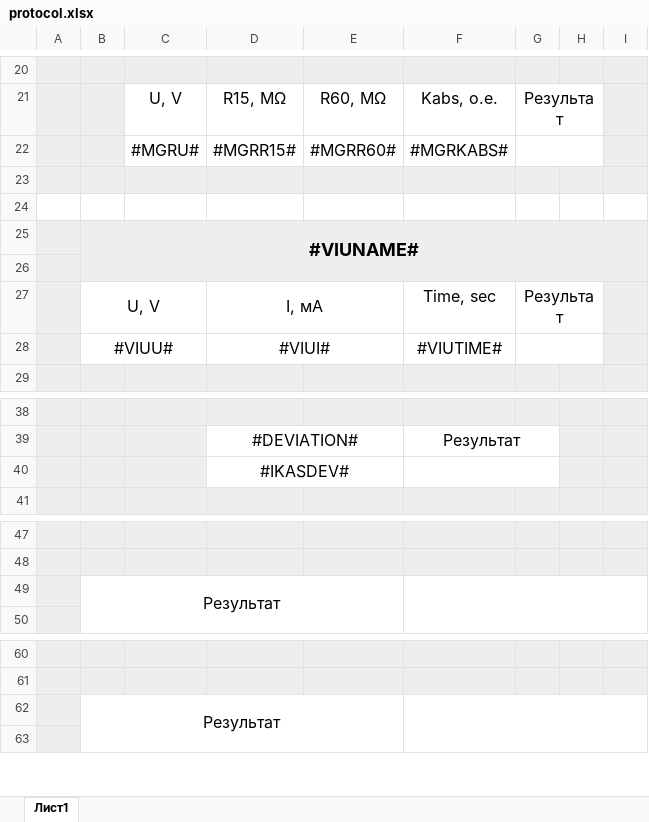
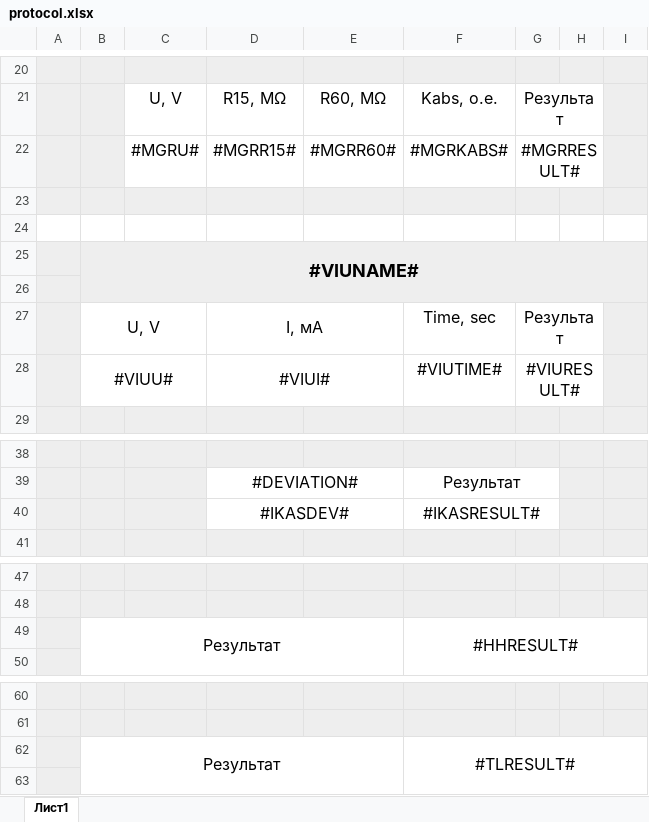
Before and after one commit to PlzhnkvVktr/sibdomel_kspem, an Excel workbook: src/main/resources/protocol.xlsx, sheet Лист1, drawn as a sheet; only a part is shown, gaps mark what is left out; values as stored, in another font and other column widths than the file's, no borders; the diff names each change by its address in the sheet, - before the commit and + after, or states it on an @@ line.

```diff
--- a/src/main/resources/protocol.xlsx (sheet Лист1)
+++ b/src/main/resources/protocol.xlsx (sheet Лист1)
-G22: (empty)
+G22: #MGRRESULT#
-G28: (empty)
+G28: #VIURESULT#
-F40: (empty)
+F40: #IKASRESULT#
-F49: (empty)
+F49: #HHRESULT#
-F62: (empty)
+F62: #TLRESULT#
```
Also changed, not shown: 14 other files.
